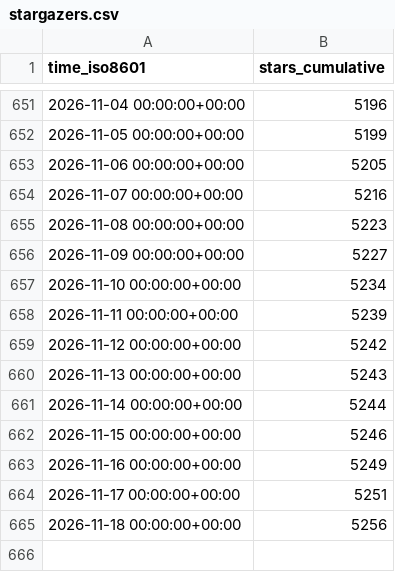
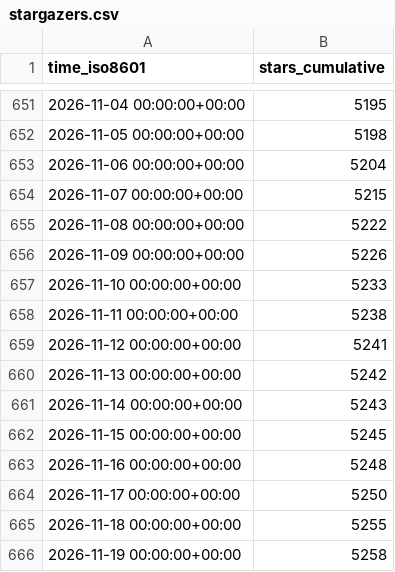
Before and after one commit to lnennnn/PPTAgent_data, a CSV file: icip-cas/PPTAgent/ghrs-data/stargazers.csv, drawn as a sheet; only a part is shown, gaps mark what is left out; the diff covers the shown part only.

```diff
--- a/icip-cas/PPTAgent/ghrs-data/stargazers.csv
+++ b/icip-cas/PPTAgent/ghrs-data/stargazers.csv
@@ -651,15 +651,16 @@ time_iso8601,stars_cumulative
-2026-11-04 00:00:00+00:00,5196
-2026-11-05 00:00:00+00:00,5199
-2026-11-06 00:00:00+00:00,5205
-2026-11-07 00:00:00+00:00,5216
-2026-11-08 00:00:00+00:00,5223
-2026-11-09 00:00:00+00:00,5227
-2026-11-10 00:00:00+00:00,5234
-2026-11-11 00:00:00+00:00,5239
-2026-11-12 00:00:00+00:00,5242
-2026-11-13 00:00:00+00:00,5243
-2026-11-14 00:00:00+00:00,5244
-2026-11-15 00:00:00+00:00,5246
-2026-11-16 00:00:00+00:00,5249
-2026-11-17 00:00:00+00:00,5251
-2026-11-18 00:00:00+00:00,5256
+2026-11-04 00:00:00+00:00,5195
+2026-11-05 00:00:00+00:00,5198
+2026-11-06 00:00:00+00:00,5204
+2026-11-07 00:00:00+00:00,5215
+2026-11-08 00:00:00+00:00,5222
+2026-11-09 00:00:00+00:00,5226
+2026-11-10 00:00:00+00:00,5233
+2026-11-11 00:00:00+00:00,5238
+2026-11-12 00:00:00+00:00,5241
+2026-11-13 00:00:00+00:00,5242
+2026-11-14 00:00:00+00:00,5243
+2026-11-15 00:00:00+00:00,5245
+2026-11-16 00:00:00+00:00,5248
+2026-11-17 00:00:00+00:00,5250
+2026-11-18 00:00:00+00:00,5255
+2026-11-19 00:00:00+00:00,5258
```
Also changed, not shown: 27 edited cells elsewhere in this file.
